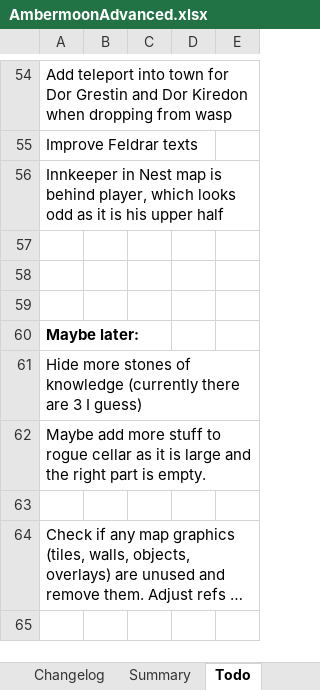
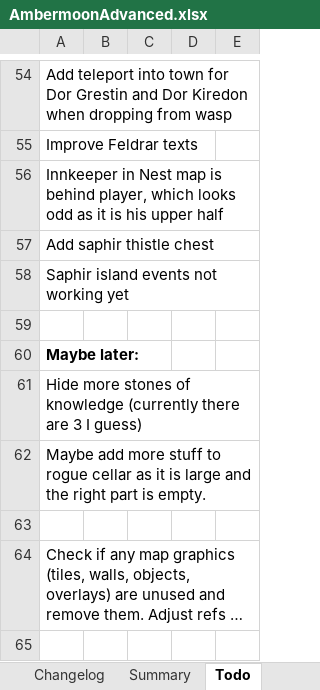
Before and after one commit to Pyrdacor/Ambermoon-Advanced, an Excel workbook: AmbermoonAdvanced.xlsx, sheet Todo, drawn as a sheet; only a part is shown, gaps mark what is left out; long unchanged cells end in …; values as stored, in another font and other column widths than the file's, no borders; the diff names each change by its address in the sheet, - before the commit and + after, or states it on an @@ line.

Commit message:
Working on saphir island

```diff
--- a/AmbermoonAdvanced.xlsx (sheet Todo)
+++ b/AmbermoonAdvanced.xlsx (sheet Todo)
-A57: (empty)
+A57: Add saphir thistle chest
-A58: (empty)
+A58: Saphir island events not working yet
```
Also changed, not shown: sheet Chests, sheet GlobalVars, 9 other files.
